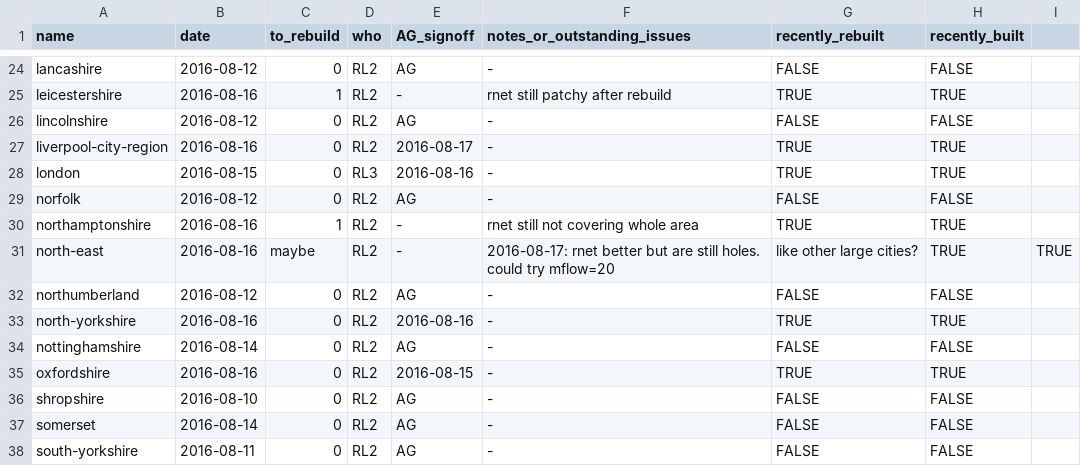
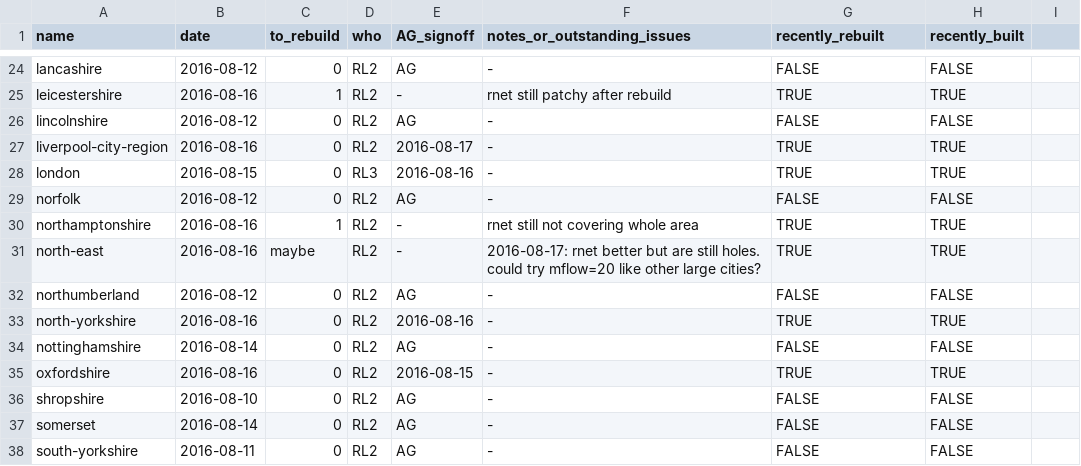
Before and after one commit to npct/pct-scripts, a CSV file: to_rebuild_updated.csv, drawn as a sheet; only a part is shown, gaps mark what is left out.

Commit message:
Update to_rebuild_updated.csv

```diff
--- a/to_rebuild_updated.csv
+++ b/to_rebuild_updated.csv
@@ -30,3 +30,3 @@ norfolk,2016-08-12,0,RL2,AG,-,FALSE,FALSE
 northamptonshire,2016-08-16,1,RL2,-,rnet still not covering whole area,TRUE,TRUE
-north-east,2016-08-16,maybe,RL2,-,2016-08-17: rnet better but are still holes.  could try mflow=20, like other large cities?,TRUE,TRUE
+north-east,2016-08-16,maybe,RL2,-,2016-08-17: rnet better but are still holes.  could try mflow=20 like other large cities?,TRUE,TRUE
 northumberland,2016-08-12,0,RL2,AG,-,FALSE,FALSE
```
